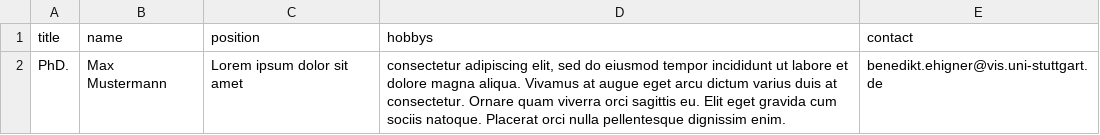
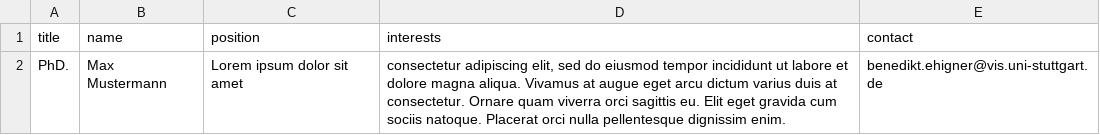
Before and after one commit to s-ccs/s-ccs.github.io, a CSV file: _assets/team/alumni/002_max_mustermann/profile_info.csv, drawn as a sheet.

Commit message:
updated members script and updated hobbys to interests

```diff
--- a/_assets/team/alumni/002_max_mustermann/profile_info.csv
+++ b/_assets/team/alumni/002_max_mustermann/profile_info.csv
@@ -1,2 +1,2 @@
-title;name;position;hobbys;contact
+title;name;position;interests;contact
 PhD.;Max Mustermann;Lorem ipsum dolor sit amet; consectetur adipiscing elit, sed do eiusmod tempor incididunt ut labore et dolore magna aliqua. Vivamus at augue eget arcu dictum varius duis at consectetur. Ornare quam viverra orci sagittis eu. Elit eget gravida cum sociis natoque. Placerat orci nulla pellentesque dignissim enim.;benedikt.ehigner@vis.uni-stuttgart.de
```
Also changed, not shown: _assets/team/alumni/003_monika_mustermann/profile_info.csv, 5 other files.
